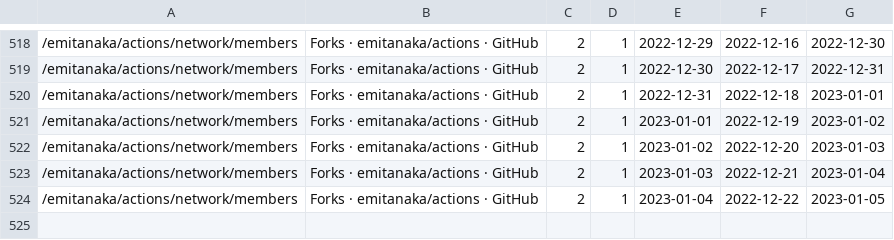
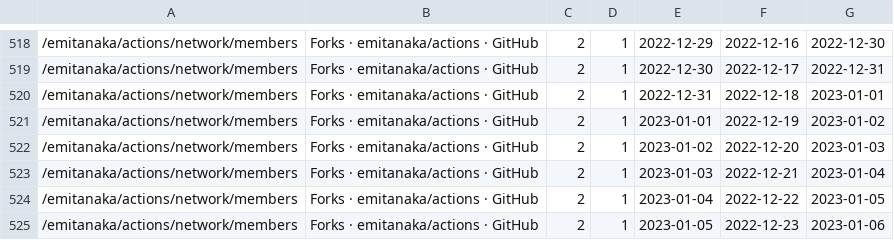
Before and after one commit to emitanaka/actions, a CSV file: data/paths.csv, drawn as a sheet; only a part is shown, gaps mark what is left out; the diff names each change by its address in the sheet, - before the commit and + after, or states it on an @@ line.

```diff
--- a/data/paths.csv
+++ b/data/paths.csv
+row 525: /emitanaka/actions/network/members | Forks · emitanaka/actions · GitHub | 2 | 1 | 2023-01-05 | 2022-12-23 | 2023-01-06
```
Also changed, not shown: data/clones.csv, data/referrers.csv, 3 other files.
